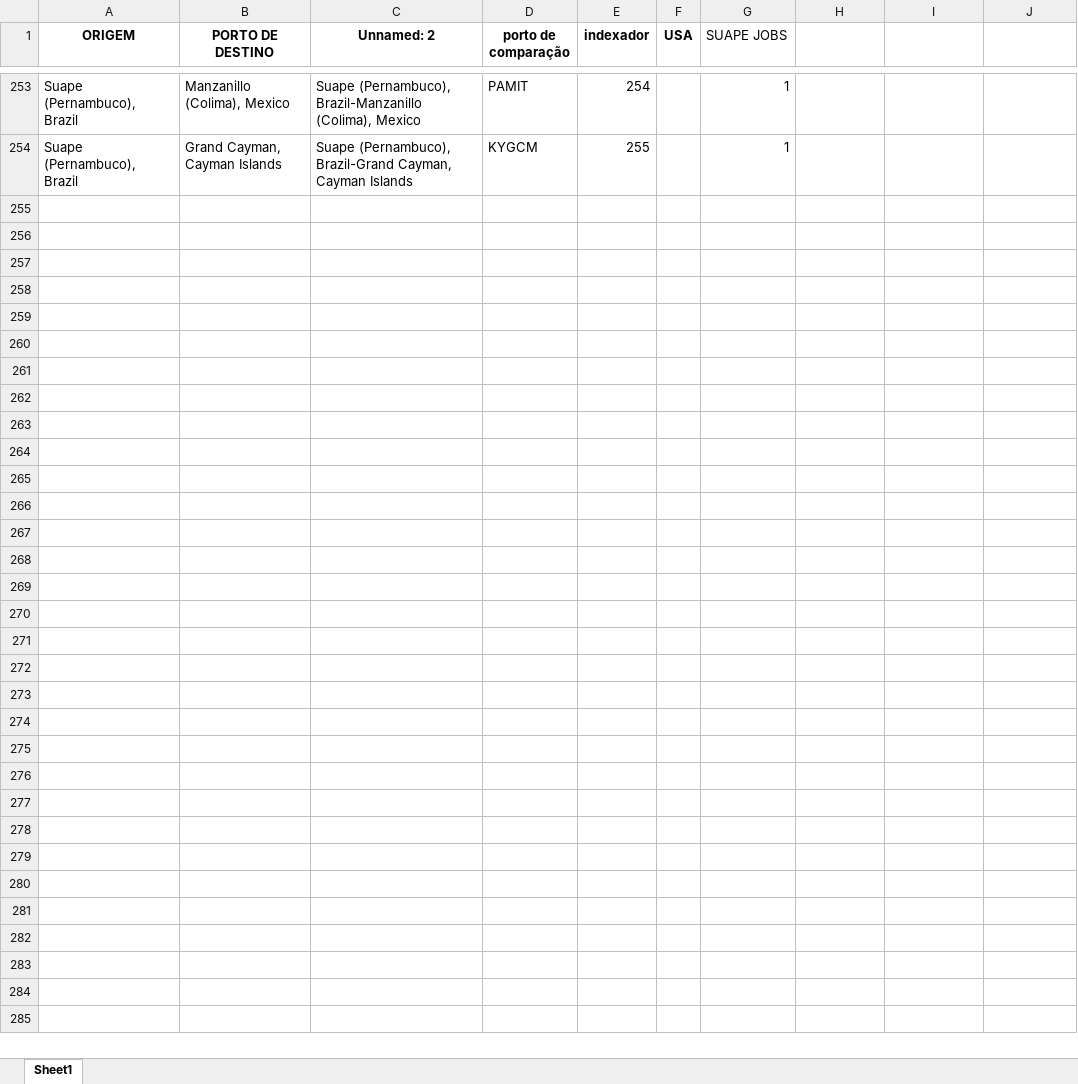
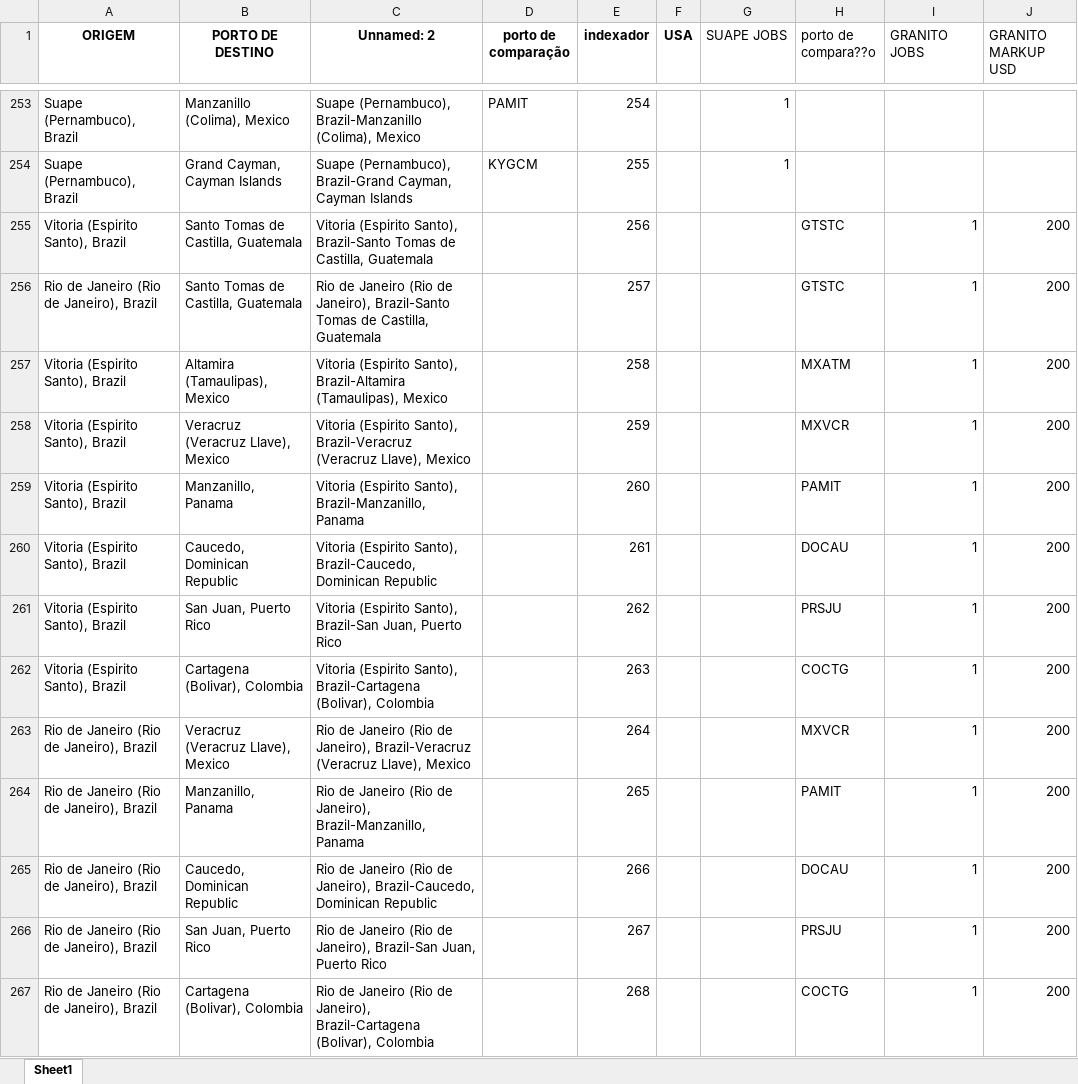
Before and after one commit to LucasCerqueiraGalvao/cotation-scraper, an Excel workbook: artifacts/input/destination_charges.xlsx, sheet Sheet1, drawn as a sheet; only a part is shown, gaps mark what is left out; values as stored, in another font and other column widths than the file's, no borders; the diff names each change by its address in the sheet, - before the commit and + after, or states it on an @@ line.

```diff
--- a/artifacts/input/destination_charges.xlsx (sheet Sheet1)
+++ b/artifacts/input/destination_charges.xlsx (sheet Sheet1)
-H1: (empty)
+H1: porto de compara??o
-I1: (empty)
+I1: GRANITO JOBS
-J1: (empty)
+J1: GRANITO MARKUP USD
+row 255: Vitoria (Espirito Santo), Brazil | Santo Tomas de Castilla, Guatemala | Vitoria (Espirito Santo), Brazil-Santo Tomas de Castilla, Guatemala |  | 256 |  |  | GTSTC | 1 | 200
+row 256: Rio de Janeiro (Rio de Janeiro), Brazil | Santo Tomas de Castilla, Guatemala | Rio de Janeiro (Rio de Janeiro), Brazil-Santo Tomas de Castilla, Guatemala |  | 257 |  |  | GTSTC | 1 | 200
+row 257: Vitoria (Espirito Santo), Brazil | Altamira (Tamaulipas), Mexico | Vitoria (Espirito Santo), Brazil-Altamira (Tamaulipas), Mexico |  | 258 |  |  | MXATM | 1 | 200
+row 258: Vitoria (Espirito Santo), Brazil | Veracruz (Veracruz Llave), Mexico | Vitoria (Espirito Santo), Brazil-Veracruz (Veracruz Llave), Mexico |  | 259 |  |  | MXVCR | 1 | 200
+row 259: Vitoria (Espirito Santo), Brazil | Manzanillo, Panama | Vitoria (Espirito Santo), Brazil-Manzanillo, Panama |  | 260 |  |  | PAMIT | 1 | 200
+row 260: Vitoria (Espirito Santo), Brazil | Caucedo, Dominican Republic | Vitoria (Espirito Santo), Brazil-Caucedo, Dominican Republic |  | 261 |  |  | DOCAU | 1 | 200
+row 261: Vitoria (Espirito Santo), Brazil | San Juan, Puerto Rico | Vitoria (Espirito Santo), Brazil-San Juan, Puerto Rico |  | 262 |  |  | PRSJU | 1 | 200
+row 262: Vitoria (Espirito Santo), Brazil | Cartagena (Bolivar), Colombia | Vitoria (Espirito Santo), Brazil-Cartagena (Bolivar), Colombia |  | 263 |  |  | COCTG | 1 | 200
+row 263: Rio de Janeiro (Rio de Janeiro), Brazil | Veracruz (Veracruz Llave), Mexico | Rio de Janeiro (Rio de Janeiro), Brazil-Veracruz (Veracruz Llave), Mexico |  | 264 |  |  | MXVCR | 1 | 200
+row 264: Rio de Janeiro (Rio de Janeiro), Brazil | Manzanillo, Panama | Rio de Janeiro (Rio de Janeiro), Brazil-Manzanillo, Panama |  | 265 |  |  | PAMIT | 1 | 200
+row 265: Rio de Janeiro (Rio de Janeiro), Brazil | Caucedo, Dominican Republic | Rio de Janeiro (Rio de Janeiro), Brazil-Caucedo, Dominican Republic |  | 266 |  |  | DOCAU | 1 | 200
+row 266: Rio de Janeiro (Rio de Janeiro), Brazil | San Juan, Puerto Rico | Rio de Janeiro (Rio de Janeiro), Brazil-San Juan, Puerto Rico |  | 267 |  |  | PRSJU | 1 | 200
+row 267: Rio de Janeiro (Rio de Janeiro), Brazil | Cartagena (Bolivar), Colombia | Rio de Janeiro (Rio de Janeiro), Brazil-Cartagena (Bolivar), Colombia |  | 268 |  |  | COCTG | 1 | 200
```
Also changed, not shown: artifacts/input/cma_jobs.xlsx, artifacts/input/hapag_jobs.xlsx, 4 other files.
